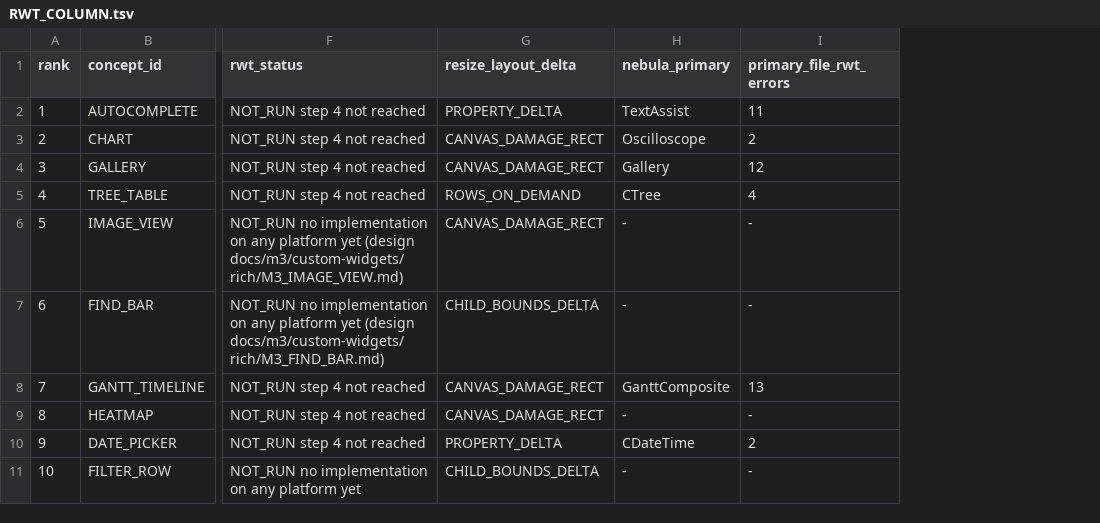
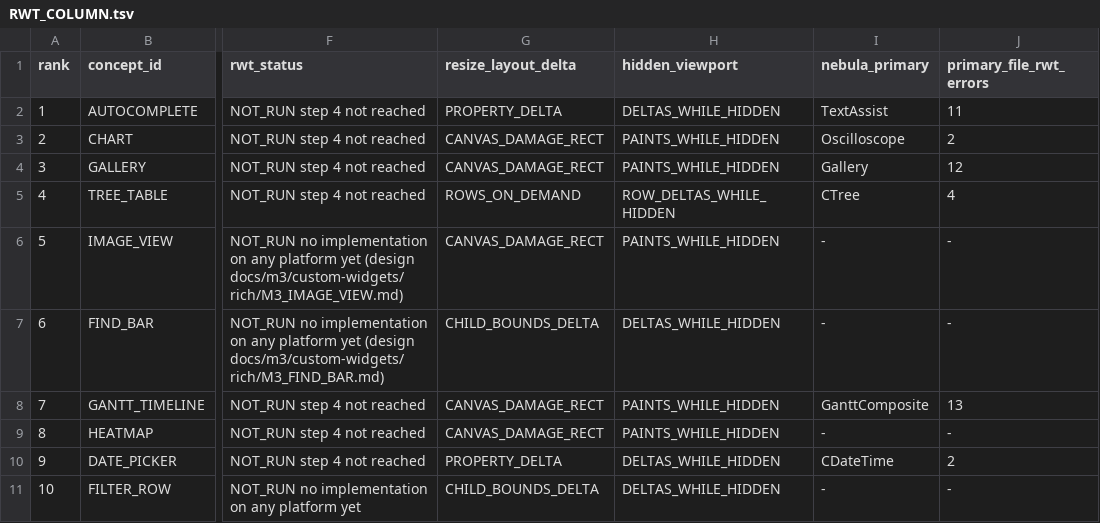
Before and after one commit to hsoliwal/nebula, a TSV file: docs/m3/rwt/RWT_COLUMN.tsv, drawn as a sheet; only a part is shown, gaps mark what is left out; the diff covers the shown part only; the diff names each change by its address in the sheet, - before the commit and + after, or states it on an @@ line.

```diff
--- a/docs/m3/rwt/RWT_COLUMN.tsv
+++ b/docs/m3/rwt/RWT_COLUMN.tsv
+column H (hidden_viewport), rows 2-11: DELTAS_WHILE_HIDDEN | PAINTS_WHILE_HIDDEN | PAINTS_WHILE_HIDDEN | ROW_DELTAS_WHILE_HIDDEN | PAINTS_WHILE_HIDDEN | DELTAS_WHILE_HIDDEN | PAINTS_WHILE_HIDDEN | PAINTS_WHILE_HIDDEN | DELTAS_WHILE_HIDDEN | DELTAS_WHILE_HIDDEN
```
Also changed, not shown: 12 edited cells elsewhere in this file, docs/m3/rwt/tools/route_decisions.tsv, 55 other files.
